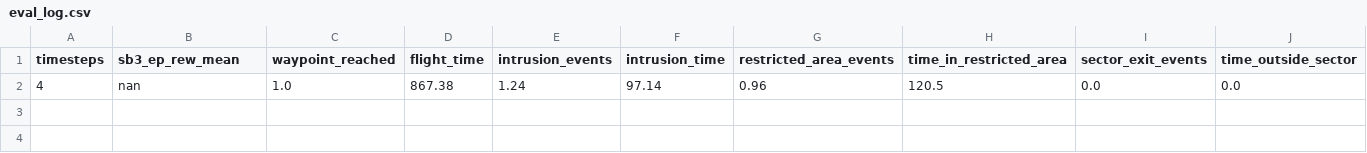
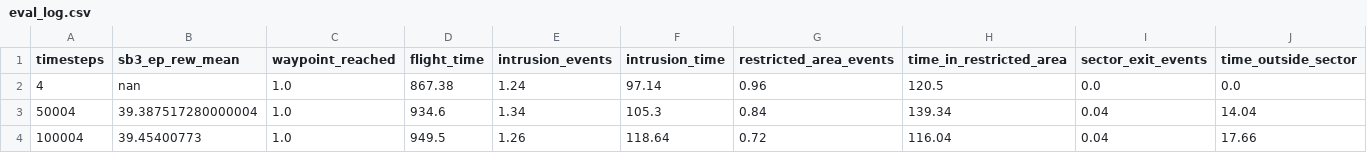
Before and after one commit to cyf617/bluesky-gym, a CSV file: competitor/results/exp2_ppo_goal_reach25/eval_log.csv, drawn as a sheet; only a part is shown; rows hold the shown columns only; the diff names each change by its address in the sheet, - before the commit and + after, or states it on an @@ line.

```diff
--- a/competitor/results/exp2_ppo_goal_reach25/eval_log.csv
+++ b/competitor/results/exp2_ppo_goal_reach25/eval_log.csv
+row 3: 50004 | 39.387517280000004 | 1.0 | 934.6 | 1.34 | 105.3 | 0.84 | 139.34 | 0.04 | 14.04
+row 4: 100004 | 39.45400773 | 1.0 | 949.5 | 1.26 | 118.64 | 0.72 | 116.04 | 0.04 | 17.66
```
Also changed, not shown: competitor/results/exp2_ppo_goal_ctrl/eval_log.csv, competitor/results/exp2_ppo_goal_cw015/eval_log.csv, 17 other files.
